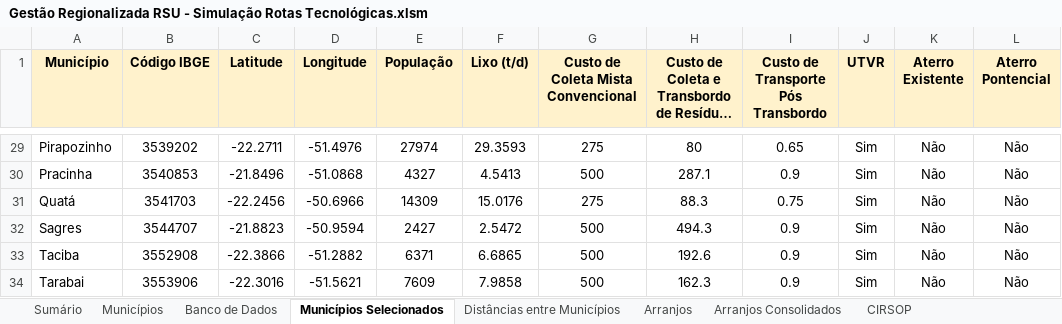
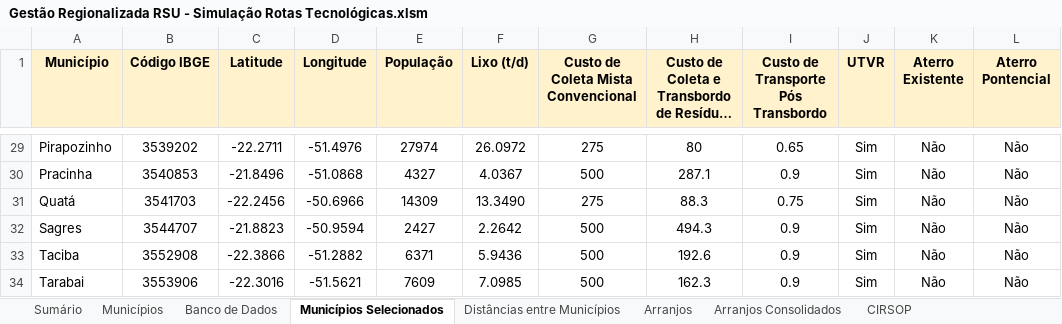
Before and after one commit to cristiansimioni/gestaoregionalizadarsu, an Excel workbook: Gestão Regionalizada RSU - Simulação Rotas Tecnológicas.xlsm, sheet Municípios Selecionados, drawn as a sheet; only a part is shown, gaps mark what is left out; long unchanged cells end in …; values as stored, in another font and other column widths than the file's, no borders; the diff covers the shown part only; the diff names each change by its address in the sheet, - before the commit and + after, or states it on an @@ line.

```diff
--- a/Gestão Regionalizada RSU - Simulação Rotas Tecnológicas.xlsm (sheet Municípios Selecionados)
+++ b/Gestão Regionalizada RSU - Simulação Rotas Tecnológicas.xlsm (sheet Municípios Selecionados)
-F29 (Lixo (t/d)): 29.3593
+F29 (Lixo (t/d)): 26.0972
-F30 (Lixo (t/d)): 4.5413
+F30 (Lixo (t/d)): 4.0367
-F31 (Lixo (t/d)): 15.0176
+F31 (Lixo (t/d)): 13.3490
-F32 (Lixo (t/d)): 2.5472
+F32 (Lixo (t/d)): 2.2642
-F33 (Lixo (t/d)): 6.6865
+F33 (Lixo (t/d)): 5.9436
-F34 (Lixo (t/d)): 7.9858
+F34 (Lixo (t/d)): 7.0985
```
Also changed, not shown: 30 edited cells elsewhere in this sheet, sheet Banco de Dados, sheet Arranjos, sheet Arranjos Consolidados, formulas that keep their value, charts or pictures, 34 other files.
